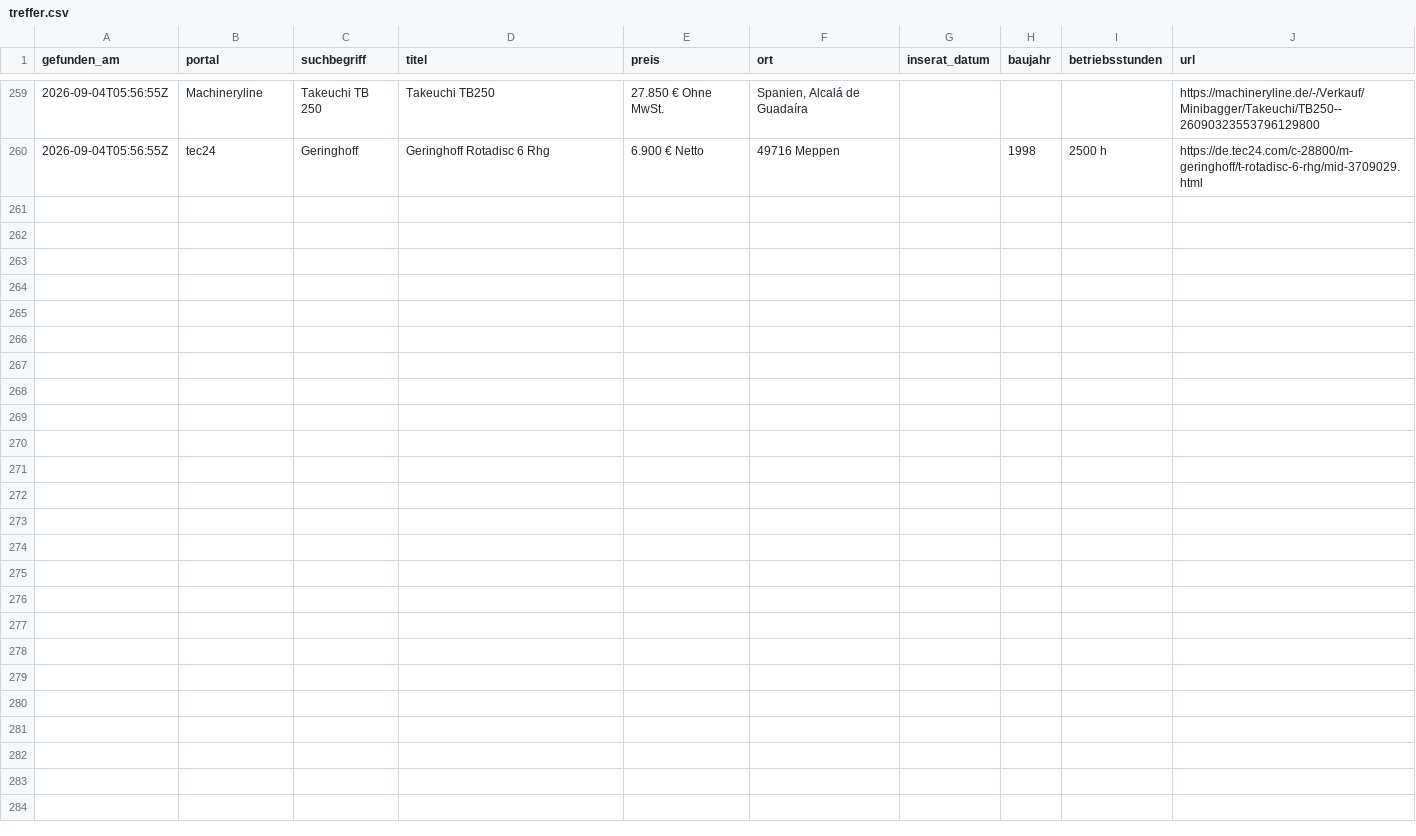
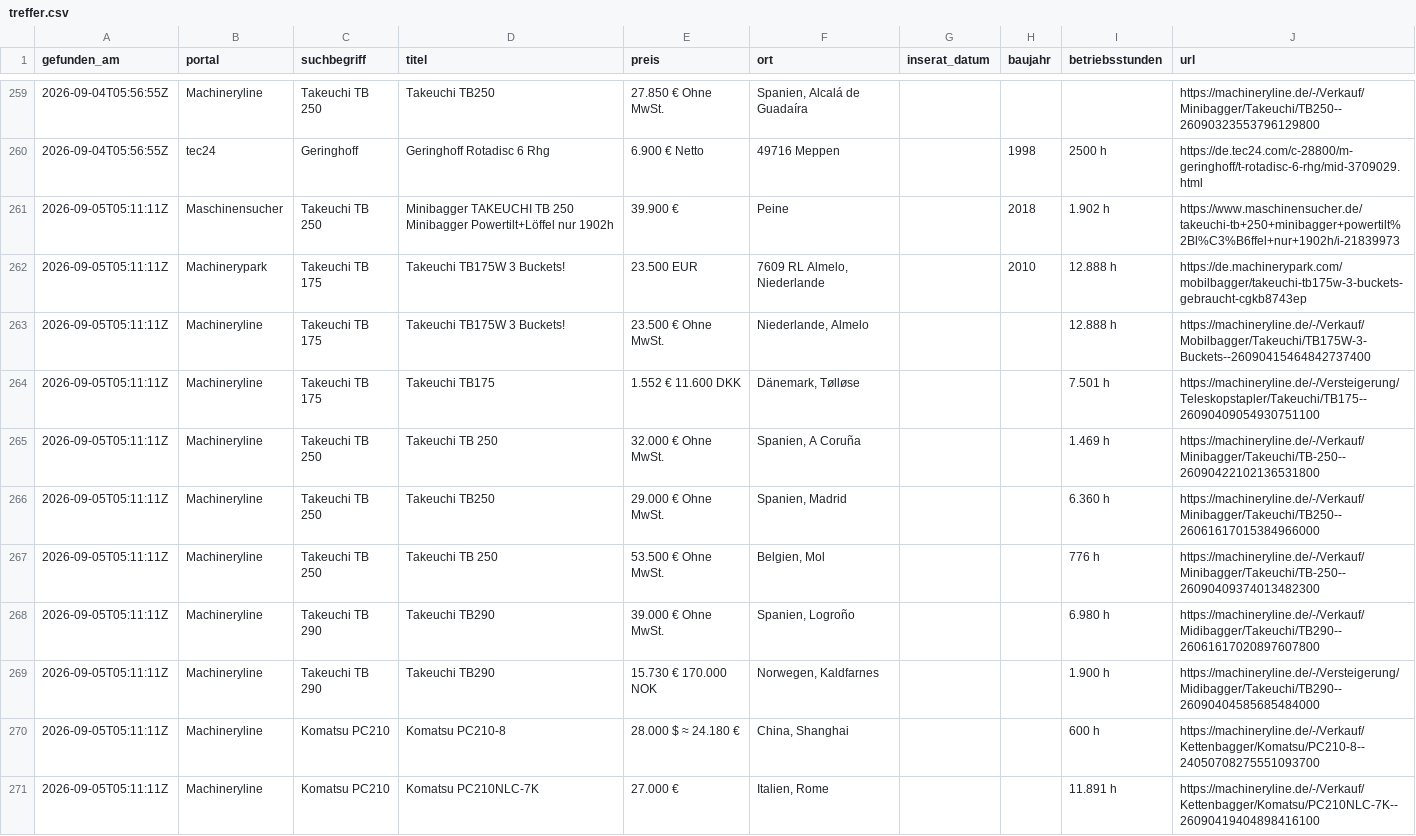
Before and after one commit to Patrick8-75/Suchmaschine, a CSV file: treffer.csv, drawn as a sheet; only a part is shown, gaps mark what is left out; the diff names each change by its address in the sheet, - before the commit and + after, or states it on an @@ line.

```diff
--- a/treffer.csv
+++ b/treffer.csv
+row 261: 2026-09-05T05:11:11Z | Maschinensucher | Takeuchi TB 250 | Minibagger TAKEUCHI TB 250 Minibagger Powertilt+Löffel nur 1902h | 39.900 € | Peine |  | 2018 | 1.902 h | https://www.maschinensucher.de/takeuchi-tb+250+minibagger+powertilt%2Bl%C3%B6ffel+nur+1902h/i-21839973
+row 262: 2026-09-05T05:11:11Z | Machinerypark | Takeuchi TB 175 | Takeuchi TB175W 3 Buckets! | 23.500 EUR | 7609 RL Almelo, Niederlande |  | 2010 | 12.888 h | https://de.machinerypark.com/mobilbagger/takeuchi-tb175w-3-buckets-gebraucht-cgkb8743ep
+row 263: 2026-09-05T05:11:11Z | Machineryline | Takeuchi TB 175 | Takeuchi TB175W 3 Buckets! | 23.500 € Ohne MwSt. | Niederlande, Almelo |  |  | 12.888 h | https://machineryline.de/-/Verkauf/Mobilbagger/Takeuchi/TB175W-3-Buckets--26090415464842737400
+row 264: 2026-09-05T05:11:11Z | Machineryline | Takeuchi TB 175 | Takeuchi TB175 | 1.552 € 11.600 DKK | Dänemark, Tølløse |  |  | 7.501 h | https://machineryline.de/-/Versteigerung/Teleskopstapler/Takeuchi/TB175--26090409054930751100
+row 265: 2026-09-05T05:11:11Z | Machineryline | Takeuchi TB 250 | Takeuchi TB 250 | 32.000 € Ohne MwSt. | Spanien, A Coruña |  |  | 1.469 h | https://machineryline.de/-/Verkauf/Minibagger/Takeuchi/TB-250--26090422102136531800
+row 266: 2026-09-05T05:11:11Z | Machineryline | Takeuchi TB 250 | Takeuchi TB250 | 29.000 € Ohne MwSt. | Spanien, Madrid |  |  | 6.360 h | https://machineryline.de/-/Verkauf/Minibagger/Takeuchi/TB250--26061617015384966000
+row 267: 2026-09-05T05:11:11Z | Machineryline | Takeuchi TB 250 | Takeuchi TB 250 | 53.500 € Ohne MwSt. | Belgien, Mol |  |  | 776 h | https://machineryline.de/-/Verkauf/Minibagger/Takeuchi/TB-250--26090409374013482300
+row 268: 2026-09-05T05:11:11Z | Machineryline | Takeuchi TB 290 | Takeuchi TB290 | 39.000 € Ohne MwSt. | Spanien, Logroño |  |  | 6.980 h | https://machineryline.de/-/Verkauf/Midibagger/Takeuchi/TB290--26061617020897607800
+row 269: 2026-09-05T05:11:11Z | Machineryline | Takeuchi TB 290 | Takeuchi TB290 | 15.730 € 170.000 NOK | Norwegen, Kaldfarnes |  |  | 1.900 h | https://machineryline.de/-/Versteigerung/Midibagger/Takeuchi/TB290--26090404585685484000
+row 270: 2026-09-05T05:11:11Z | Machineryline | Komatsu PC210 | Komatsu PC210-8 | 28.000 $ ≈ 24.180 € | China, Shanghai |  |  | 600 h | https://machineryline.de/-/Verkauf/Kettenbagger/Komatsu/PC210-8--24050708275551093700
+row 271: 2026-09-05T05:11:11Z | Machineryline | Komatsu PC210 | Komatsu PC210NLC-7K | 27.000 € | Italien, Rome |  |  | 11.891 h | https://machineryline.de/-/Verkauf/Kettenbagger/Komatsu/PC210NLC-7K--26090419404898416100
```
Also changed, not shown: 1 other file.
